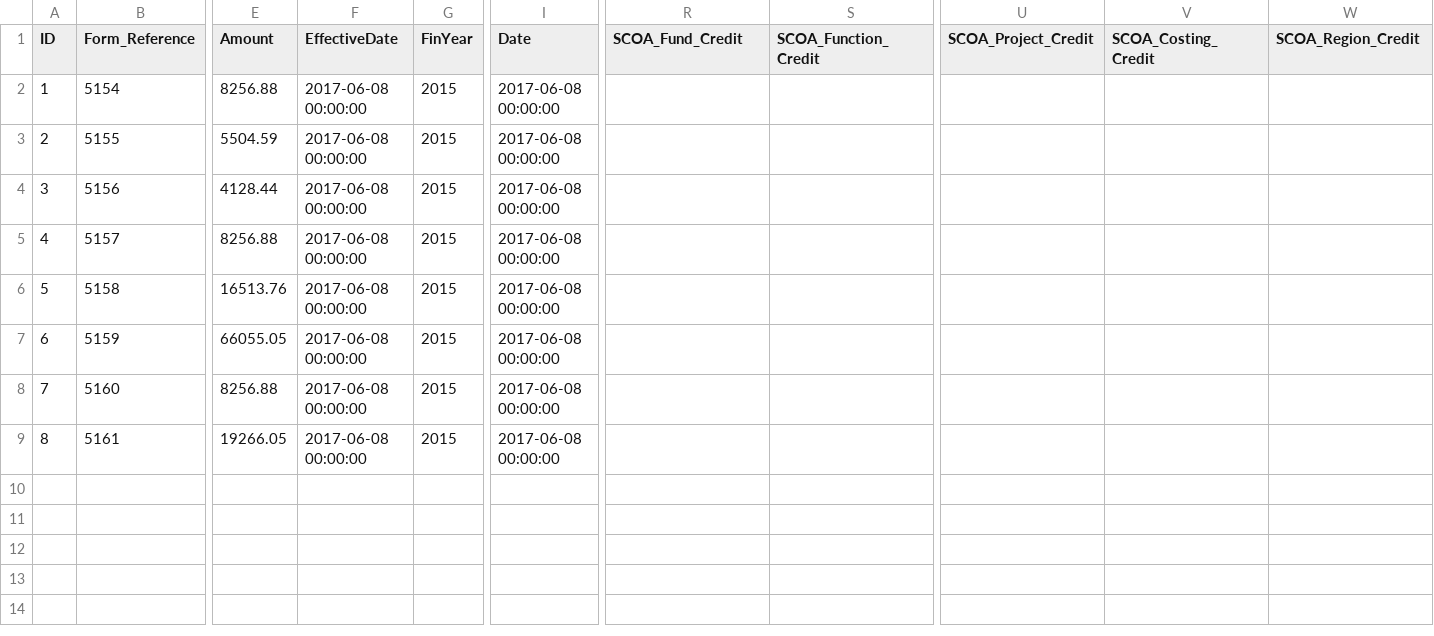
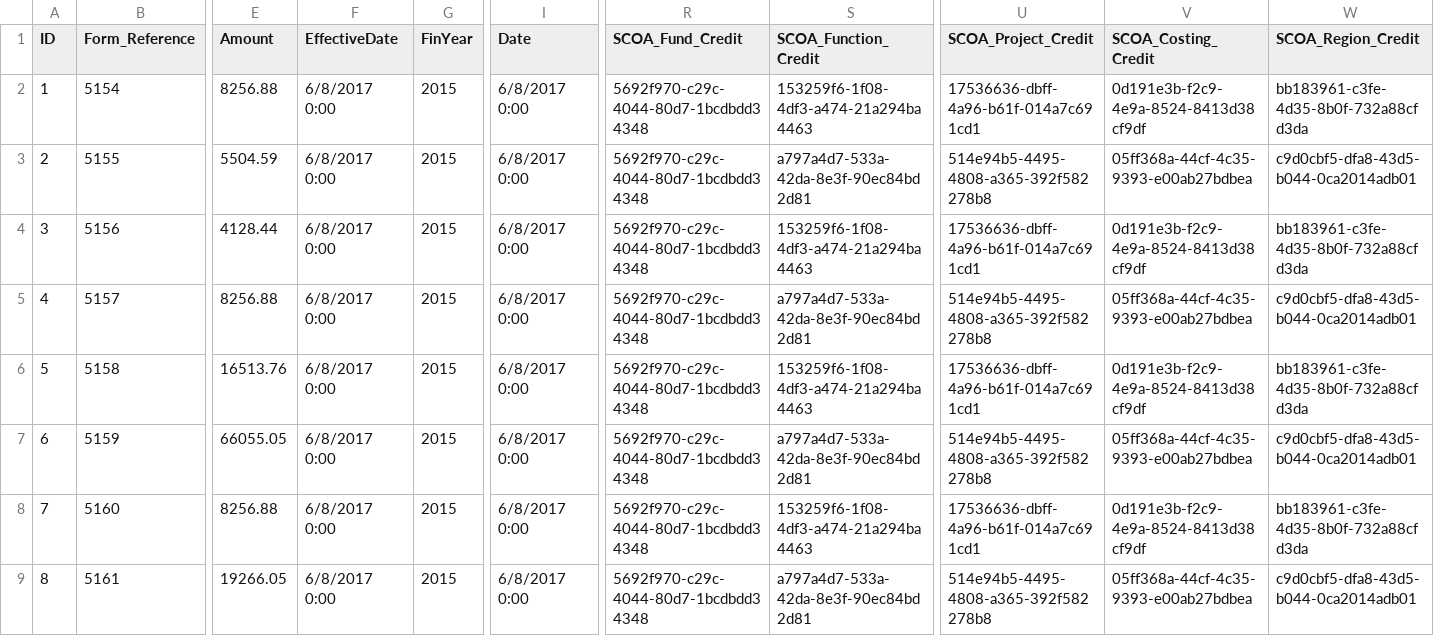
Before and after one commit to IMQS/imqs-asset-testing, a CSV file: scripts/v6/prime/10-SCOAJournal.csv, drawn as a sheet; only a part is shown, gaps mark what is left out; the diff names each change by its address in the sheet, - before the commit and + after, or states it on an @@ line.

Commit message:
Added GUIDs for CRED-legs for the testing journals

```diff
--- a/scripts/v6/prime/10-SCOAJournal.csv
+++ b/scripts/v6/prime/10-SCOAJournal.csv
-F2:F9 (EffectiveDate): 2017-06-08 00:00:00
+F2:F9 (EffectiveDate): 6/8/2017 0:00
-I2:I9 (Date): 2017-06-08 00:00:00
+I2:I9 (Date): 6/8/2017 0:00
-R2:R9 (SCOA_Fund_Credit): (empty)
+R2:R9 (SCOA_Fund_Credit): 5692f970-c29c-4044-80d7-1bcdbdd34348
-S2 (SCOA_Function_Credit): (empty)
+S2 (SCOA_Function_Credit): 153259f6-1f08-4df3-a474-21a294ba4463
-U2 (SCOA_Project_Credit): (empty)
+U2 (SCOA_Project_Credit): 17536636-dbff-4a96-b61f-014a7c691cd1
-V2 (SCOA_Costing_Credit): (empty)
+V2 (SCOA_Costing_Credit): 0d191e3b-f2c9-4e9a-8524-8413d38cf9df
-W2 (SCOA_Region_Credit): (empty)
+W2 (SCOA_Region_Credit): bb183961-c3fe-4d35-8b0f-732a88cfd3da
-S3 (SCOA_Function_Credit): (empty)
+S3 (SCOA_Function_Credit): a797a4d7-533a-42da-8e3f-90ec84bd2d81
-U3 (SCOA_Project_Credit): (empty)
+U3 (SCOA_Project_Credit): 514e94b5-4495-4808-a365-392f582278b8
-V3 (SCOA_Costing_Credit): (empty)
+V3 (SCOA_Costing_Credit): 05ff368a-44cf-4c35-9393-e00ab27bdbea
-W3 (SCOA_Region_Credit): (empty)
+W3 (SCOA_Region_Credit): c9d0cbf5-dfa8-43d5-b044-0ca2014adb01
-S4 (SCOA_Function_Credit): (empty)
+S4 (SCOA_Function_Credit): 153259f6-1f08-4df3-a474-21a294ba4463
-U4 (SCOA_Project_Credit): (empty)
+U4 (SCOA_Project_Credit): 17536636-dbff-4a96-b61f-014a7c691cd1
-V4 (SCOA_Costing_Credit): (empty)
+V4 (SCOA_Costing_Credit): 0d191e3b-f2c9-4e9a-8524-8413d38cf9df
-W4 (SCOA_Region_Credit): (empty)
+W4 (SCOA_Region_Credit): bb183961-c3fe-4d35-8b0f-732a88cfd3da
-S5 (SCOA_Function_Credit): (empty)
+S5 (SCOA_Function_Credit): a797a4d7-533a-42da-8e3f-90ec84bd2d81
-U5 (SCOA_Project_Credit): (empty)
+U5 (SCOA_Project_Credit): 514e94b5-4495-4808-a365-392f582278b8
-V5 (SCOA_Costing_Credit): (empty)
+V5 (SCOA_Costing_Credit): 05ff368a-44cf-4c35-9393-e00ab27bdbea
-W5 (SCOA_Region_Credit): (empty)
+W5 (SCOA_Region_Credit): c9d0cbf5-dfa8-43d5-b044-0ca2014adb01
-S6 (SCOA_Function_Credit): (empty)
+S6 (SCOA_Function_Credit): 153259f6-1f08-4df3-a474-21a294ba4463
-U6 (SCOA_Project_Credit): (empty)
+U6 (SCOA_Project_Credit): 17536636-dbff-4a96-b61f-014a7c691cd1
-V6 (SCOA_Costing_Credit): (empty)
+V6 (SCOA_Costing_Credit): 0d191e3b-f2c9-4e9a-8524-8413d38cf9df
-W6 (SCOA_Region_Credit): (empty)
+W6 (SCOA_Region_Credit): bb183961-c3fe-4d35-8b0f-732a88cfd3da
-S7 (SCOA_Function_Credit): (empty)
+S7 (SCOA_Function_Credit): a797a4d7-533a-42da-8e3f-90ec84bd2d81
-U7 (SCOA_Project_Credit): (empty)
+U7 (SCOA_Project_Credit): 514e94b5-4495-4808-a365-392f582278b8
-V7 (SCOA_Costing_Credit): (empty)
+V7 (SCOA_Costing_Credit): 05ff368a-44cf-4c35-9393-e00ab27bdbea
-W7 (SCOA_Region_Credit): (empty)
+W7 (SCOA_Region_Credit): c9d0cbf5-dfa8-43d5-b044-0ca2014adb01
-S8 (SCOA_Function_Credit): (empty)
+S8 (SCOA_Function_Credit): 153259f6-1f08-4df3-a474-21a294ba4463
-U8 (SCOA_Project_Credit): (empty)
+U8 (SCOA_Project_Credit): 17536636-dbff-4a96-b61f-014a7c691cd1
-V8 (SCOA_Costing_Credit): (empty)
+V8 (SCOA_Costing_Credit): 0d191e3b-f2c9-4e9a-8524-8413d38cf9df
-W8 (SCOA_Region_Credit): (empty)
+W8 (SCOA_Region_Credit): bb183961-c3fe-4d35-8b0f-732a88cfd3da
-S9 (SCOA_Function_Credit): (empty)
+S9 (SCOA_Function_Credit): a797a4d7-533a-42da-8e3f-90ec84bd2d81
-U9 (SCOA_Project_Credit): (empty)
+U9 (SCOA_Project_Credit): 514e94b5-4495-4808-a365-392f582278b8
-V9 (SCOA_Costing_Credit): (empty)
+V9 (SCOA_Costing_Credit): 05ff368a-44cf-4c35-9393-e00ab27bdbea
-W9 (SCOA_Region_Credit): (empty)
+W9 (SCOA_Region_Credit): c9d0cbf5-dfa8-43d5-b044-0ca2014adb01
```
